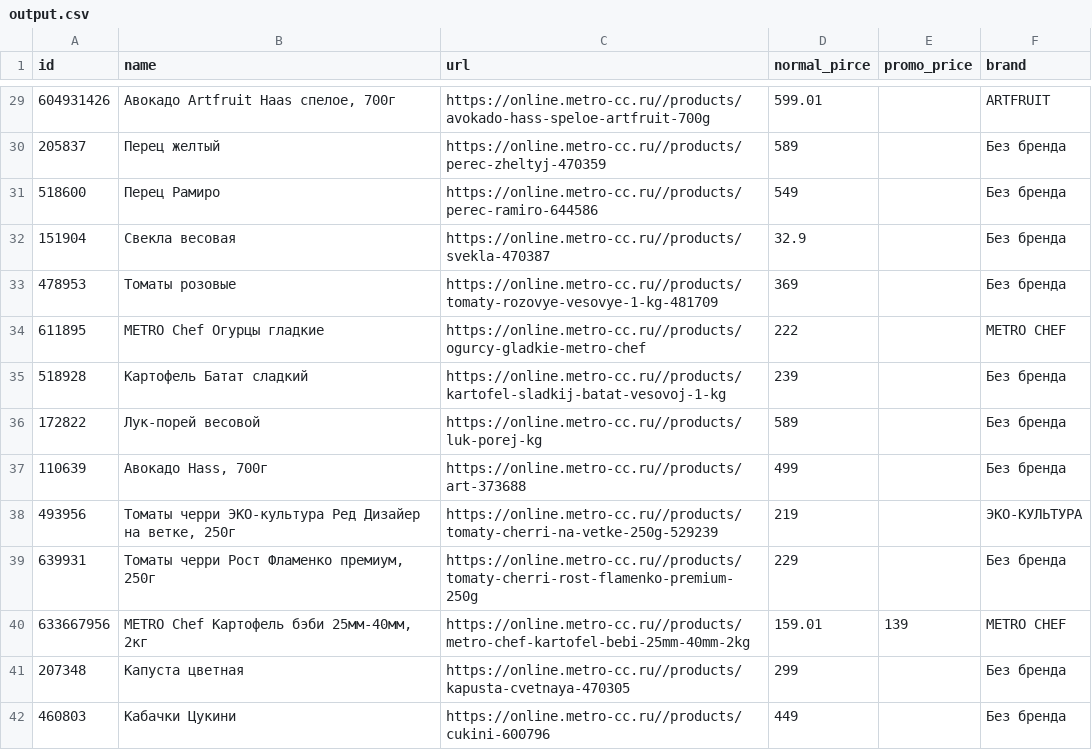
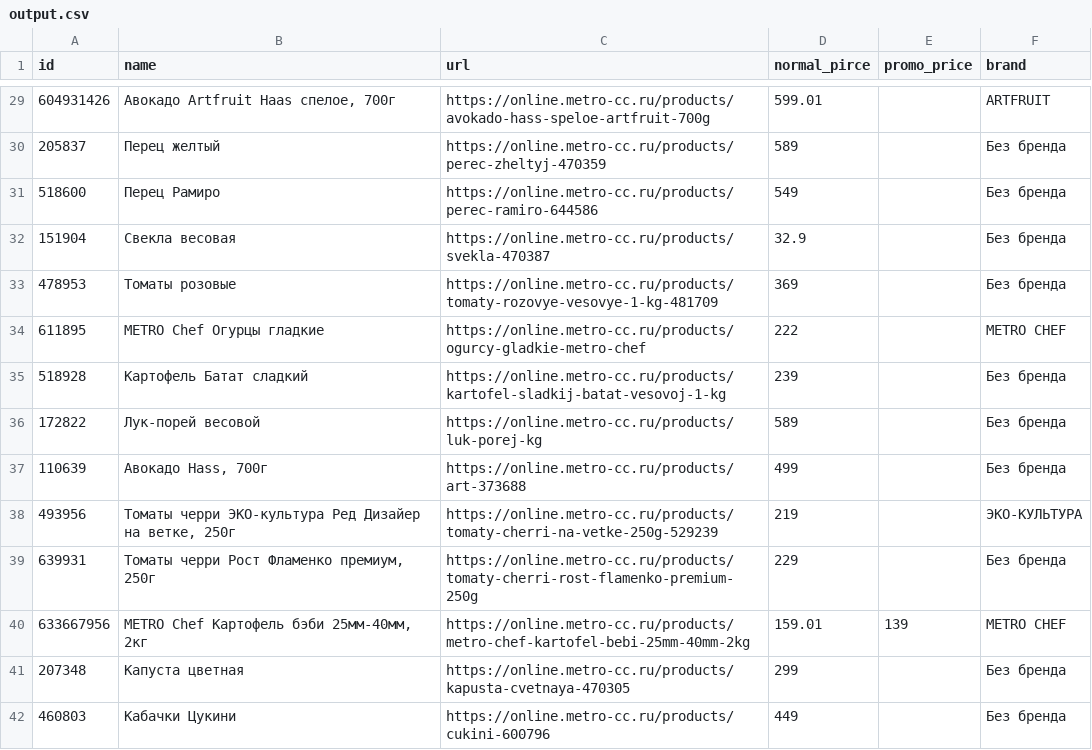
Before and after one commit to requiemzxc/millionagents_tz, a CSV file: Metro Parser/output.csv, drawn as a sheet; only a part is shown, gaps mark what is left out; the diff covers the shown part only.

```diff
--- a/Metro Parser/output.csv
+++ b/Metro Parser/output.csv
@@ -29,14 +29,14 @@ id,name,url,normal_pirce,promo_price,brand
-604931426,"Авокадо Artfruit Haas спелое, 700г",https://online.metro-cc.ru//products/avokado-hass-speloe-artfruit-700g,599.01,,ARTFRUIT
-205837,Перец желтый,https://online.metro-cc.ru//products/perec-zheltyj-470359,589,,Без бренда
-518600,Перец Рамиро,https://online.metro-cc.ru//products/perec-ramiro-644586,549,,Без бренда
-151904,Свекла весовая,https://online.metro-cc.ru//products/svekla-470387,32.9,,Без бренда
-478953,Томаты розовые,https://online.metro-cc.ru//products/tomaty-rozovye-vesovye-1-kg-481709,369,,Без бренда
-611895,METRO Chef Огурцы гладкие,https://online.metro-cc.ru//products/ogurcy-gladkie-metro-chef,222,,METRO CHEF
-518928,Картофель Батат сладкий,https://online.metro-cc.ru//products/kartofel-sladkij-batat-vesovoj-1-kg,239,,Без бренда
-172822,Лук-порей весовой,https://online.metro-cc.ru//products/luk-porej-kg,589,,Без бренда
-110639,"Авокадо Hass, 700г",https://online.metro-cc.ru//products/art-373688,499,,Без бренда
-493956,"Томаты черри ЭКО-культура Ред Дизайер на ветке, 250г",https://online.metro-cc.ru//products/tomaty-cherri-na-vetke-250g-529239,219,,ЭКО-КУЛЬТУРА
-639931,"Томаты черри Рост Фламенко премиум, 250г",https://online.metro-cc.ru//products/tomaty-cherri-rost-flamenko-premium-250g,229,,Без бренда
-633667956,"METRO Chef Картофель бэби 25мм-40мм, 2кг",https://online.metro-cc.ru//products/metro-chef-kartofel-bebi-25mm-40mm-2kg,159.01,139,METRO CHEF
-207348,Капуста цветная,https://online.metro-cc.ru//products/kapusta-cvetnaya-470305,299,,Без бренда
-460803,Кабачки Цукини,https://online.metro-cc.ru//products/cukini-600796,449,,Без бренда
+604931426,"Авокадо Artfruit Haas спелое, 700г",https://online.metro-cc.ru/products/avokado-hass-speloe-artfruit-700g,599.01,,ARTFRUIT
+205837,Перец желтый,https://online.metro-cc.ru/products/perec-zheltyj-470359,589,,Без бренда
+518600,Перец Рамиро,https://online.metro-cc.ru/products/perec-ramiro-644586,549,,Без бренда
+151904,Свекла весовая,https://online.metro-cc.ru/products/svekla-470387,32.9,,Без бренда
+478953,Томаты розовые,https://online.metro-cc.ru/products/tomaty-rozovye-vesovye-1-kg-481709,369,,Без бренда
+611895,METRO Chef Огурцы гладкие,https://online.metro-cc.ru/products/ogurcy-gladkie-metro-chef,222,,METRO CHEF
+518928,Картофель Батат сладкий,https://online.metro-cc.ru/products/kartofel-sladkij-batat-vesovoj-1-kg,239,,Без бренда
+172822,Лук-порей весовой,https://online.metro-cc.ru/products/luk-porej-kg,589,,Без бренда
+110639,"Авокадо Hass, 700г",https://online.metro-cc.ru/products/art-373688,499,,Без бренда
+493956,"Томаты черри ЭКО-культура Ред Дизайер на ветке, 250г",https://online.metro-cc.ru/products/tomaty-cherri-na-vetke-250g-529239,219,,ЭКО-КУЛЬТУРА
+639931,"Томаты черри Рост Фламенко премиум, 250г",https://online.metro-cc.ru/products/tomaty-cherri-rost-flamenko-premium-250g,229,,Без бренда
+633667956,"METRO Chef Картофель бэби 25мм-40мм, 2кг",https://online.metro-cc.ru/products/metro-chef-kartofel-bebi-25mm-40mm-2kg,159.01,139,METRO CHEF
+207348,Капуста цветная,https://online.metro-cc.ru/products/kapusta-cvetnaya-470305,299,,Без бренда
+460803,Кабачки Цукини,https://online.metro-cc.ru/products/cukini-600796,449,,Без бренда
```
Also changed, not shown: 186 edited cells elsewhere in this file.
